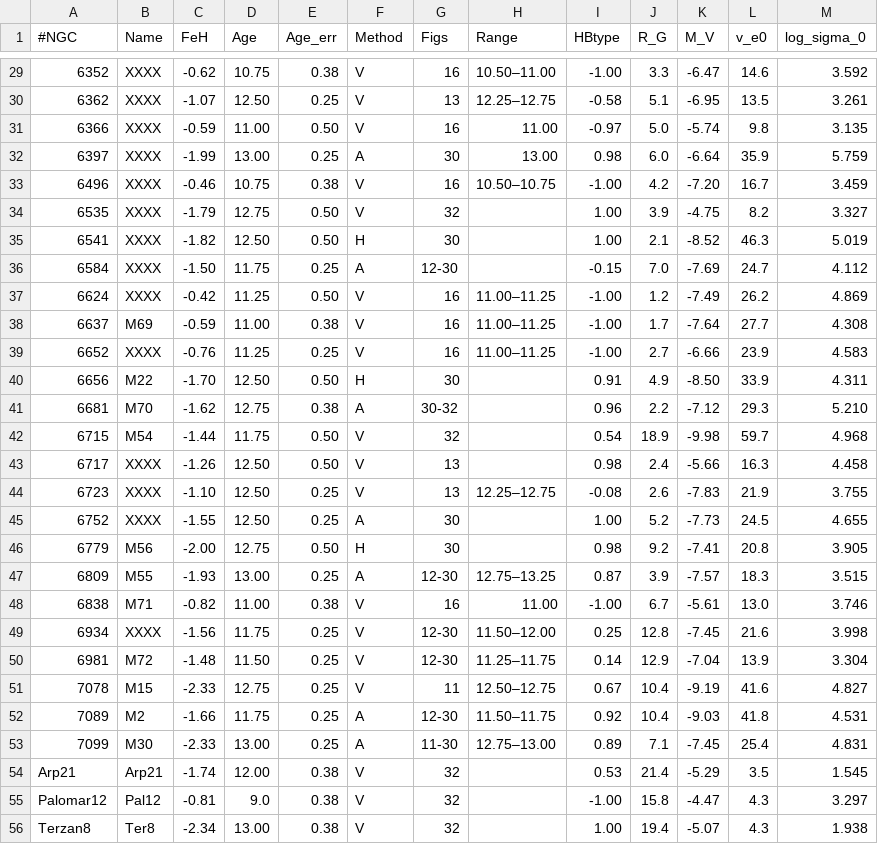
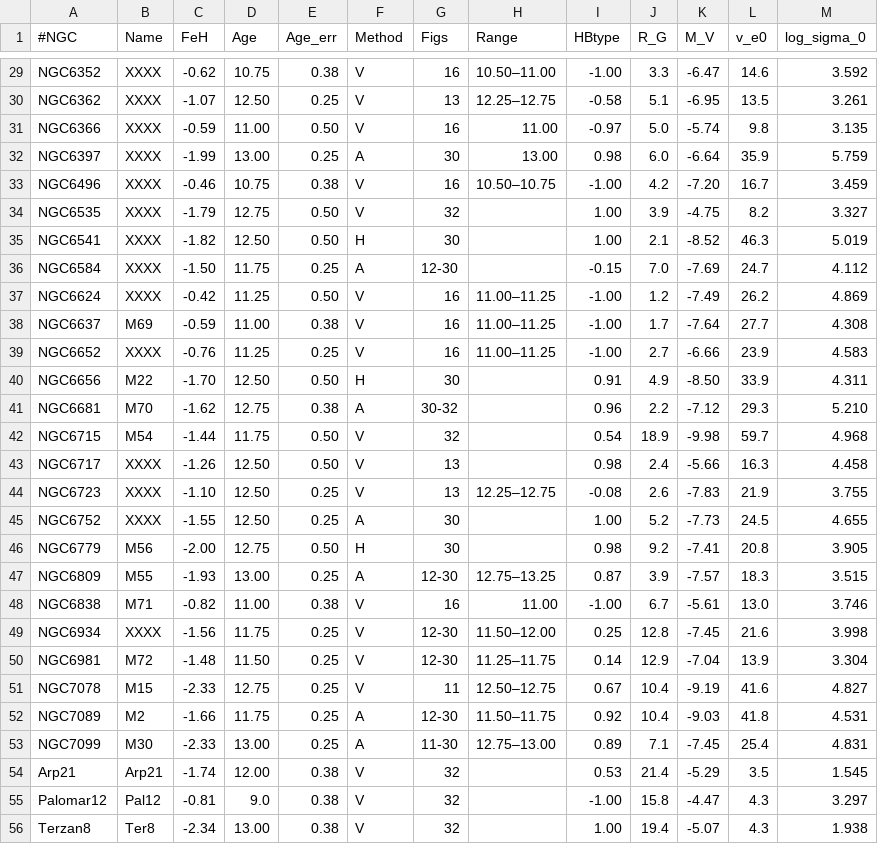
Before and after one commit to Bdaboss333/PHYS3116_The_FNs, a CSV file: vandenBerg_table2.csv, drawn as a sheet; only a part is shown, gaps mark what is left out; the diff covers the shown part only.

```diff
--- a/vandenBerg_table2.csv
+++ b/vandenBerg_table2.csv
@@ -29,26 +29,26 @@
-6352,XXXX,-0.62,10.75,0.38,V,16,10.50–11.00,-1.00,3.3,-6.47,14.6,3.592
-6362,XXXX,-1.07,12.50,0.25,V,13,12.25–12.75,-0.58,5.1,-6.95,13.5,3.261
-6366,XXXX,-0.59,11.00,0.50,V,16,11.00,-0.97,5.0,-5.74,9.8,3.135
-6397,XXXX,-1.99,13.00,0.25,A,30,13.00,0.98,6.0,-6.64,35.9,5.759
-6496,XXXX,-0.46,10.75,0.38,V,16,10.50–10.75,-1.00,4.2,-7.20,16.7,3.459
-6535,XXXX,-1.79,12.75,0.50,V,32,,1.00,3.9,-4.75,8.2,3.327
-6541,XXXX,-1.82,12.50,0.50,H,30,,1.00,2.1,-8.52,46.3,5.019
-6584,XXXX,-1.50,11.75,0.25,A,12-30,,-0.15,7.0,-7.69,24.7,4.112
-6624,XXXX,-0.42,11.25,0.50,V,16,11.00–11.25,-1.00,1.2,-7.49,26.2,4.869
-6637,M69,-0.59,11.00,0.38,V,16,11.00–11.25,-1.00,1.7,-7.64,27.7,4.308
-6652,XXXX,-0.76,11.25,0.25,V,16,11.00–11.25,-1.00,2.7,-6.66,23.9,4.583
-6656,M22,-1.70,12.50,0.50,H,30,,0.91,4.9,-8.50,33.9,4.311
-6681,M70,-1.62,12.75,0.38,A,30-32,,0.96,2.2,-7.12,29.3,5.210
-6715,M54,-1.44,11.75,0.50,V,32,,0.54,18.9,-9.98,59.7,4.968
-6717,XXXX,-1.26,12.50,0.50,V,13,,0.98,2.4,-5.66,16.3,4.458
-6723,XXXX,-1.10,12.50,0.25,V,13,12.25–12.75,-0.08,2.6,-7.83,21.9,3.755
-6752,XXXX,-1.55,12.50,0.25,A,30,,1.00,5.2,-7.73,24.5,4.655
-6779,M56,-2.00,12.75,0.50,H,30,,0.98,9.2,-7.41,20.8,3.905
-6809,M55,-1.93,13.00,0.25,A,12-30,12.75–13.25,0.87,3.9,-7.57,18.3,3.515
-6838,M71,-0.82,11.00,0.38,V,16,11.00,-1.00,6.7,-5.61,13.0,3.746
-6934,XXXX,-1.56,11.75,0.25,V,12-30,11.50–12.00,0.25,12.8,-7.45,21.6,3.998
-6981,M72,-1.48,11.50,0.25,V,12-30,11.25–11.75,0.14,12.9,-7.04,13.9,3.304
-7078,M15,-2.33,12.75,0.25,V,11,12.50–12.75,0.67,10.4,-9.19,41.6,4.827
-7089,M2,-1.66,11.75,0.25,A,12-30,11.50–11.75,0.92,10.4,-9.03,41.8,4.531
-7099,M30,-2.33,13.00,0.25,A,11-30,12.75–13.00,0.89,7.1,-7.45,25.4,4.831
+NGC6352,XXXX,-0.62,10.75,0.38,V,16,10.50–11.00,-1.00,3.3,-6.47,14.6,3.592
+NGC6362,XXXX,-1.07,12.50,0.25,V,13,12.25–12.75,-0.58,5.1,-6.95,13.5,3.261
+NGC6366,XXXX,-0.59,11.00,0.50,V,16,11.00,-0.97,5.0,-5.74,9.8,3.135
+NGC6397,XXXX,-1.99,13.00,0.25,A,30,13.00,0.98,6.0,-6.64,35.9,5.759
+NGC6496,XXXX,-0.46,10.75,0.38,V,16,10.50–10.75,-1.00,4.2,-7.20,16.7,3.459
+NGC6535,XXXX,-1.79,12.75,0.50,V,32,,1.00,3.9,-4.75,8.2,3.327
+NGC6541,XXXX,-1.82,12.50,0.50,H,30,,1.00,2.1,-8.52,46.3,5.019
+NGC6584,XXXX,-1.50,11.75,0.25,A,12-30,,-0.15,7.0,-7.69,24.7,4.112
+NGC6624,XXXX,-0.42,11.25,0.50,V,16,11.00–11.25,-1.00,1.2,-7.49,26.2,4.869
+NGC6637,M69,-0.59,11.00,0.38,V,16,11.00–11.25,-1.00,1.7,-7.64,27.7,4.308
+NGC6652,XXXX,-0.76,11.25,0.25,V,16,11.00–11.25,-1.00,2.7,-6.66,23.9,4.583
+NGC6656,M22,-1.70,12.50,0.50,H,30,,0.91,4.9,-8.50,33.9,4.311
+NGC6681,M70,-1.62,12.75,0.38,A,30-32,,0.96,2.2,-7.12,29.3,5.210
+NGC6715,M54,-1.44,11.75,0.50,V,32,,0.54,18.9,-9.98,59.7,4.968
+NGC6717,XXXX,-1.26,12.50,0.50,V,13,,0.98,2.4,-5.66,16.3,4.458
+NGC6723,XXXX,-1.10,12.50,0.25,V,13,12.25–12.75,-0.08,2.6,-7.83,21.9,3.755
+NGC6752,XXXX,-1.55,12.50,0.25,A,30,,1.00,5.2,-7.73,24.5,4.655
+NGC6779,M56,-2.00,12.75,0.50,H,30,,0.98,9.2,-7.41,20.8,3.905
+NGC6809,M55,-1.93,13.00,0.25,A,12-30,12.75–13.25,0.87,3.9,-7.57,18.3,3.515
+NGC6838,M71,-0.82,11.00,0.38,V,16,11.00,-1.00,6.7,-5.61,13.0,3.746
+NGC6934,XXXX,-1.56,11.75,0.25,V,12-30,11.50–12.00,0.25,12.8,-7.45,21.6,3.998
+NGC6981,M72,-1.48,11.50,0.25,V,12-30,11.25–11.75,0.14,12.9,-7.04,13.9,3.304
+NGC7078,M15,-2.33,12.75,0.25,V,11,12.50–12.75,0.67,10.4,-9.19,41.6,4.827
+NGC7089,M2,-1.66,11.75,0.25,A,12-30,11.50–11.75,0.92,10.4,-9.03,41.8,4.531
+NGC7099,M30,-2.33,13.00,0.25,A,11-30,12.75–13.00,0.89,7.1,-7.45,25.4,4.831
 Arp21,Arp21,-1.74,12.00,0.38,V,32,,0.53,21.4,-5.29,3.5,1.545
```
Also changed, not shown: 27 edited cells elsewhere in this file.
